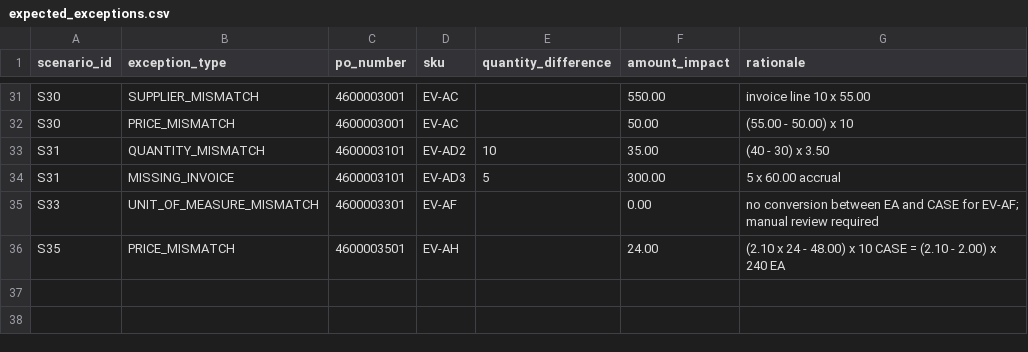
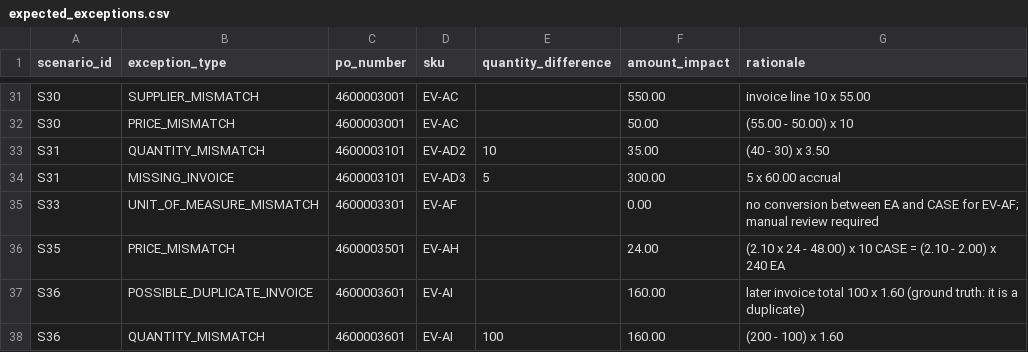
Before and after one commit to garvit-mittal04/opsresolve-ai, a CSV file: data/evaluation/expected_exceptions.csv, drawn as a sheet; only a part is shown, gaps mark what is left out; the diff names each change by its address in the sheet, - before the commit and + after, or states it on an @@ line.

```diff
--- a/data/evaluation/expected_exceptions.csv
+++ b/data/evaluation/expected_exceptions.csv
+row 37: S36 | POSSIBLE_DUPLICATE_INVOICE | 4600003601 | EV-AI |  | 160.00 | later invoice total 100 x 1.60 (ground truth: it is a duplicate)
+row 38: S36 | QUANTITY_MISMATCH | 4600003601 | EV-AI | 100 | 160.00 | (200 - 100) x 1.60
```
Also changed, not shown: data/evaluation/goods_received.csv, data/evaluation/invoices.csv, 9 other files.
